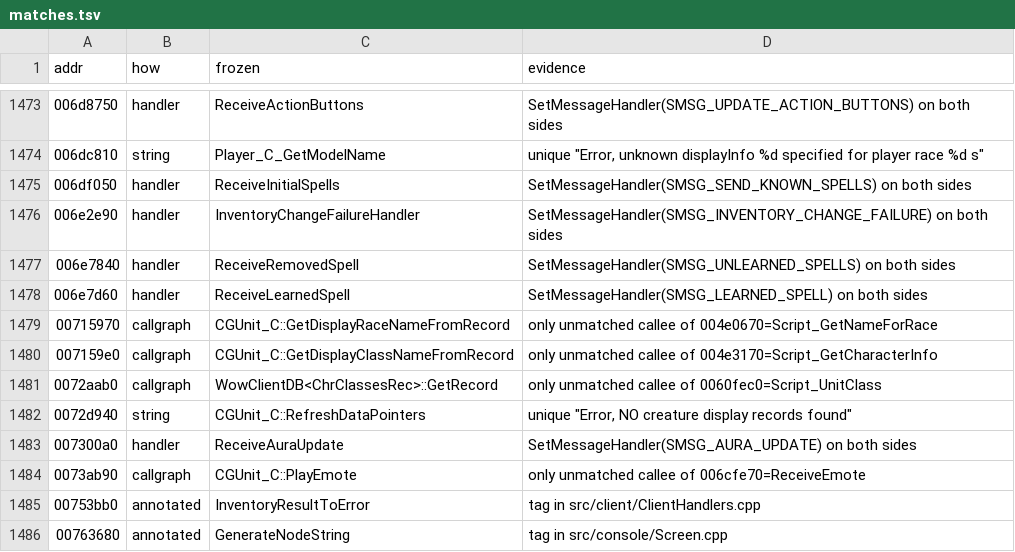
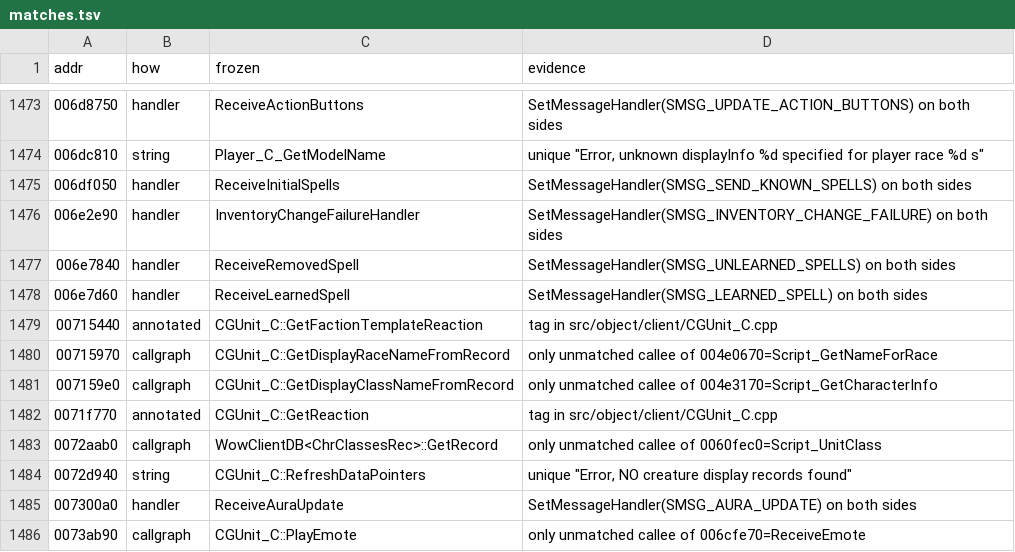
Before and after one commit to zeruth/FrozenClient, a TSV file: tools/recomp/data/matches.tsv, drawn as a sheet; only a part is shown, gaps mark what is left out; the shorter side is filled out with more unchanged rows; the diff names each change by its address in the sheet, - before the commit and + after, or states it on an @@ line.

```diff
--- a/tools/recomp/data/matches.tsv
+++ b/tools/recomp/data/matches.tsv
+row 1479: 00715440 | annotated | CGUnit_C::GetFactionTemplateReaction | tag in src/object/client/CGUnit_C.cpp
+row 1482: 0071f770 | annotated | CGUnit_C::GetReaction | tag in src/object/client/CGUnit_C.cpp
```
Also changed, not shown: 7 other files.
